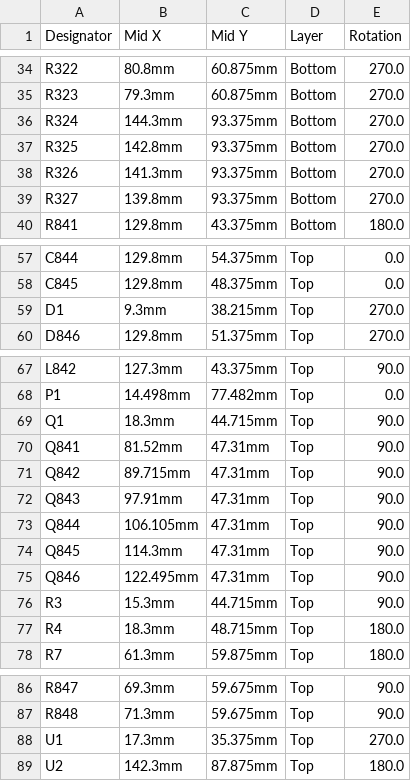
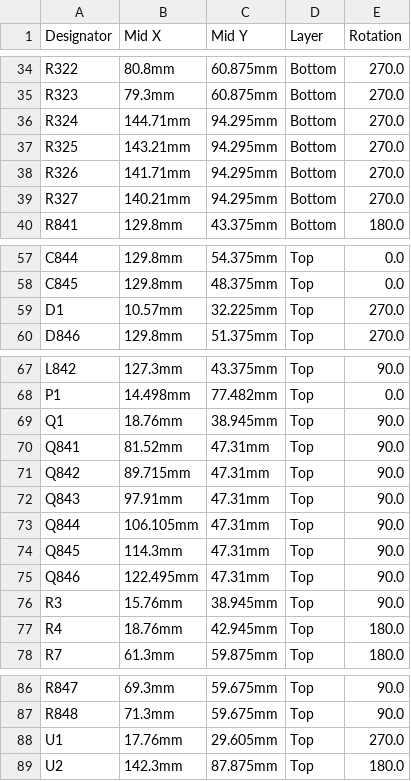
Before and after one commit to luis9860/hellen-example, a CSV file: boards/greenenergyecu-a/board/greenenergyecu-a-CPL.csv, drawn as a sheet; only a part is shown, gaps mark what is left out.

```diff
--- a/boards/greenenergyecu-a/board/greenenergyecu-a-CPL.csv
+++ b/boards/greenenergyecu-a/board/greenenergyecu-a-CPL.csv
@@ -35,6 +35,6 @@ R322,80.8mm,60.875mm,Bottom,270.0
 R323,79.3mm,60.875mm,Bottom,270.0
-R324,144.3mm,93.375mm,Bottom,270.0
-R325,142.8mm,93.375mm,Bottom,270.0
-R326,141.3mm,93.375mm,Bottom,270.0
-R327,139.8mm,93.375mm,Bottom,270.0
+R324,144.71mm,94.295mm,Bottom,270.0
+R325,143.21mm,94.295mm,Bottom,270.0
+R326,141.71mm,94.295mm,Bottom,270.0
+R327,140.21mm,94.295mm,Bottom,270.0
 R841,129.8mm,43.375mm,Bottom,180.0
@@ -58,3 +58,3 @@ C844,129.8mm,54.375mm,Top,0.0
 C845,129.8mm,48.375mm,Top,0.0
-D1,9.3mm,38.215mm,Top,270.0
+D1,10.57mm,32.225mm,Top,270.0
 D846,129.8mm,51.375mm,Top,270.0
@@ -68,3 +68,3 @@ L842,127.3mm,43.375mm,Top,90.0
 P1,14.498mm,77.482mm,Top,0.0
-Q1,18.3mm,44.715mm,Top,90.0
+Q1,18.76mm,38.945mm,Top,90.0
 Q841,81.52mm,47.31mm,Top,90.0
@@ -75,4 +75,4 @@ Q845,114.3mm,47.31mm,Top,90.0
 Q846,122.495mm,47.31mm,Top,90.0
-R3,15.3mm,44.715mm,Top,90.0
-R4,18.3mm,48.715mm,Top,180.0
+R3,15.76mm,38.945mm,Top,90.0
+R4,18.76mm,42.945mm,Top,180.0
 R7,61.3mm,59.875mm,Top,180.0
@@ -87,3 +87,3 @@ R847,69.3mm,59.675mm,Top,90.0
 R848,71.3mm,59.675mm,Top,90.0
-U1,17.3mm,35.375mm,Top,270.0
+U1,17.76mm,29.605mm,Top,270.0
 U2,142.3mm,87.875mm,Top,180.0
```
Also changed, not shown: boards/greenenergyecu-a/frame/ecu-CPL.csv, 36 other files.
